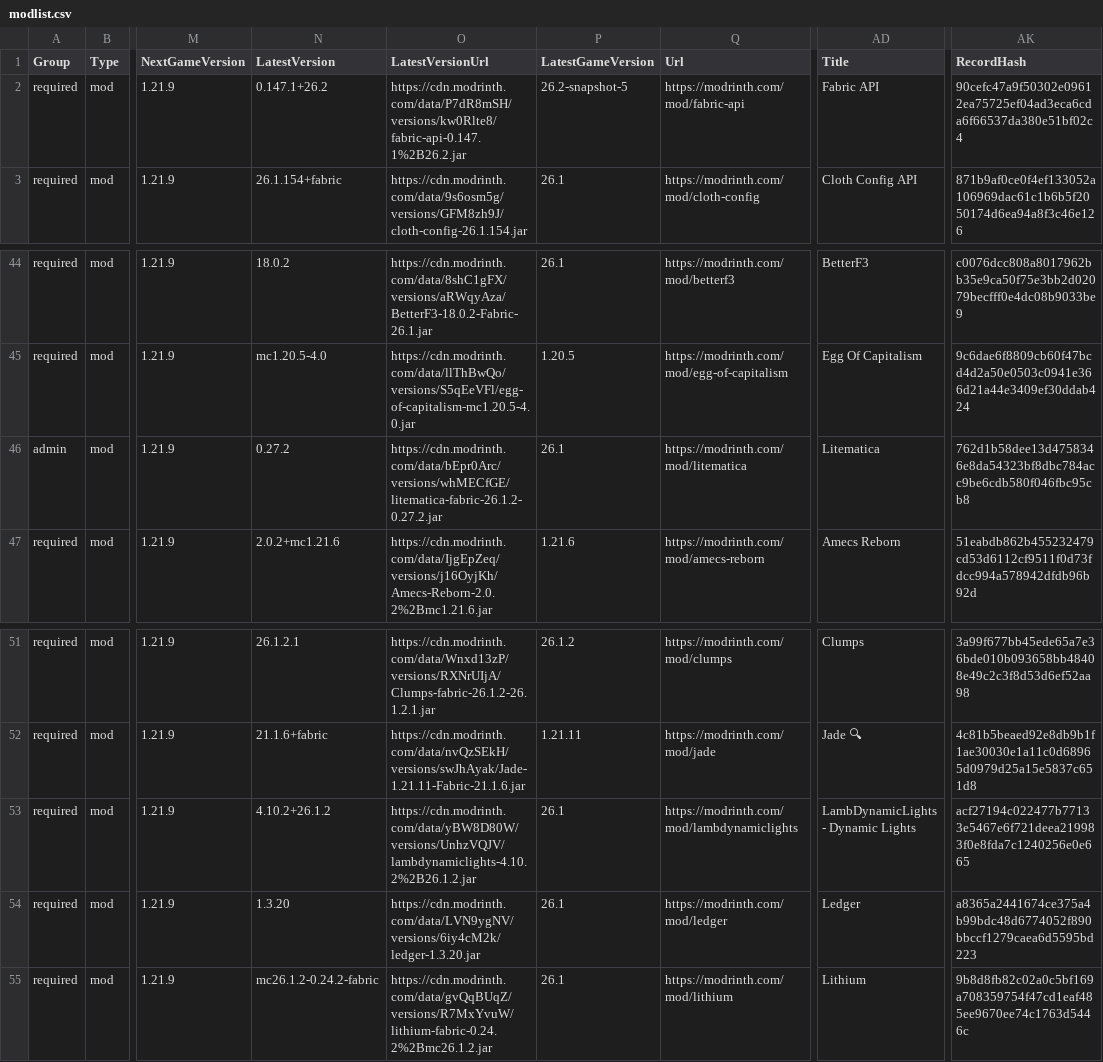
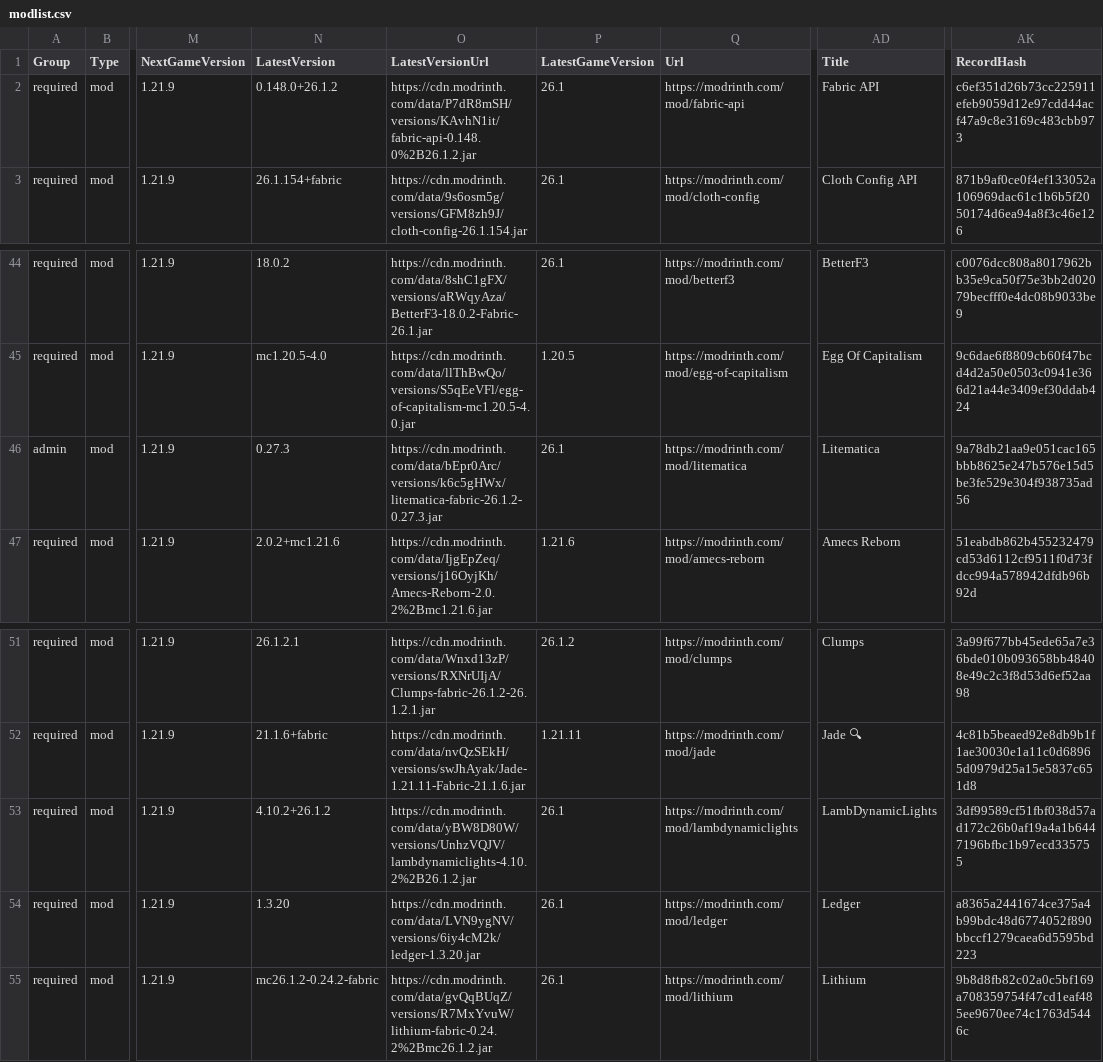
Before and after one commit to survivorsunited/minecraft-mods-manager, a CSV file: modlist.csv, drawn as a sheet; only a part is shown, gaps mark what is left out; the diff names each change by its address in the sheet, - before the commit and + after, or states it on an @@ line.

```diff
--- a/modlist.csv
+++ b/modlist.csv
-N2 (LatestVersion): 0.147.1+26.2
+N2 (LatestVersion): 0.148.0+26.1.2
-O2 (LatestVersionUrl): https://cdn.modrinth.com/data/P7dR8mSH/versions/kw0Rlte8/fabric-api-0.147.1%2B26.2.jar
+O2 (LatestVersionUrl): https://cdn.modrinth.com/data/P7dR8mSH/versions/KAvhN1it/fabric-api-0.148.0%2B26.1.2.jar
-P2 (LatestGameVersion): 26.2-snapshot-5
+P2 (LatestGameVersion): 26.1
-AK2 (RecordHash): 90cefc47a9f50302e09612ea75725ef04ad3eca6cda6f66537da380e51bf02c4
+AK2 (RecordHash): c6ef351d26b73cc225911efeb9059d12e97cdd44acf47a9c8e3169c483cbb973
-N46 (LatestVersion): 0.27.2
+N46 (LatestVersion): 0.27.3
-O46 (LatestVersionUrl): https://cdn.modrinth.com/data/bEpr0Arc/versions/whMECfGE/litematica-fabric-26.1.2-0.27.2.jar
+O46 (LatestVersionUrl): https://cdn.modrinth.com/data/bEpr0Arc/versions/k6c5gHWx/litematica-fabric-26.1.2-0.27.3.jar
-AK46 (RecordHash): 762d1b58dee13d4758346e8da54323bf8dbc784acc9be6cdb580f046fbc95cb8
+AK46 (RecordHash): 9a78db21aa9e051cac165bbb8625e247b576e15d5be3fe529e304f938735ad56
-AD53 (Title): LambDynamicLights - Dynamic Lights
+AD53 (Title): LambDynamicLights
-AK53 (RecordHash): acf27194c022477b77133e5467e6f721deea219983f0e8fda7c1240256e0e665
+AK53 (RecordHash): 3df99589cf51fbf038d57ad172c26b0af19a4a1b6447196bfbc1b97ecd335755
```
